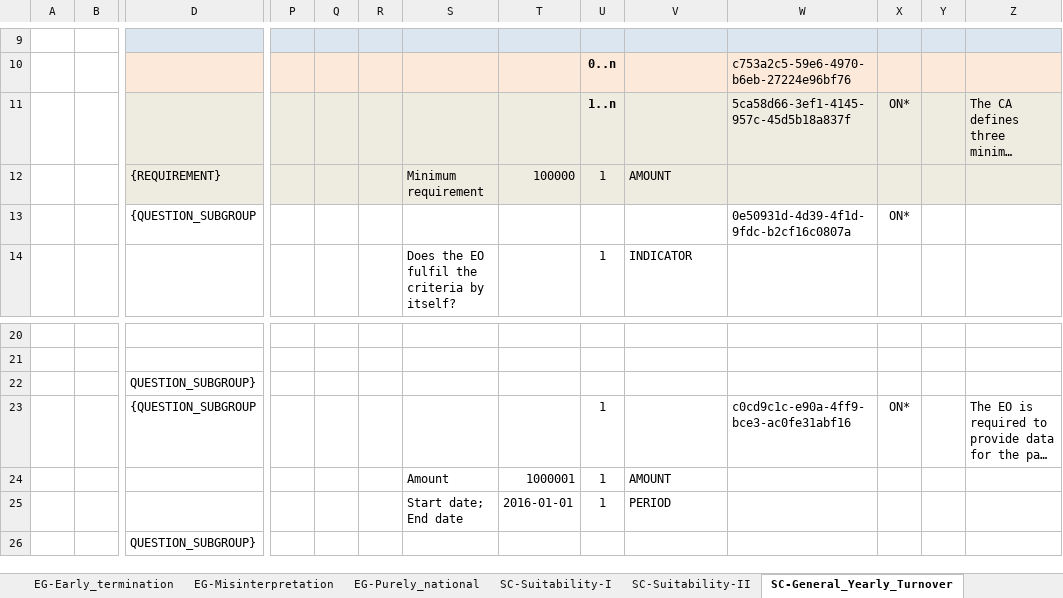
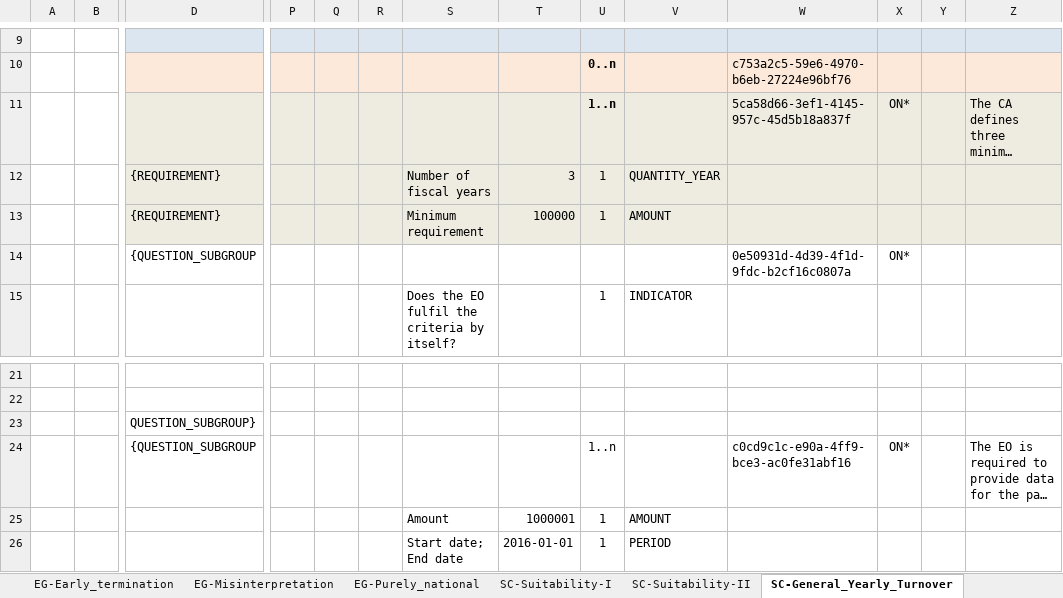
Before and after one commit to OP-TED/ESPD-EDM, an Excel workbook: codelists/ESPD-criterion.xlsx, sheet SC-General_Yearly_Turnover, drawn as a sheet; only a part is shown, gaps mark what is left out; the shorter side is filled out with more unchanged rows; long unchanged cells end in …; values as stored, in another font and other column widths than the file's, no borders; addresses are those after the commit; rows hold the shown columns only; the diff names each change by its address in the sheet, - before the commit and + after, or states it on an @@ line.

Commit message:
Fix for github issue #340

```diff
--- a/codelists/ESPD-criterion.xlsx (sheet SC-General_Yearly_Turnover)
+++ b/codelists/ESPD-criterion.xlsx (sheet SC-General_Yearly_Turnover)
+row 12:  |  | {REQUIREMENT} |  |  |  | Number of fiscal years | 3 | 1 | QUANTITY_YEAR
-U24: 1
+U24: 1..n
```
